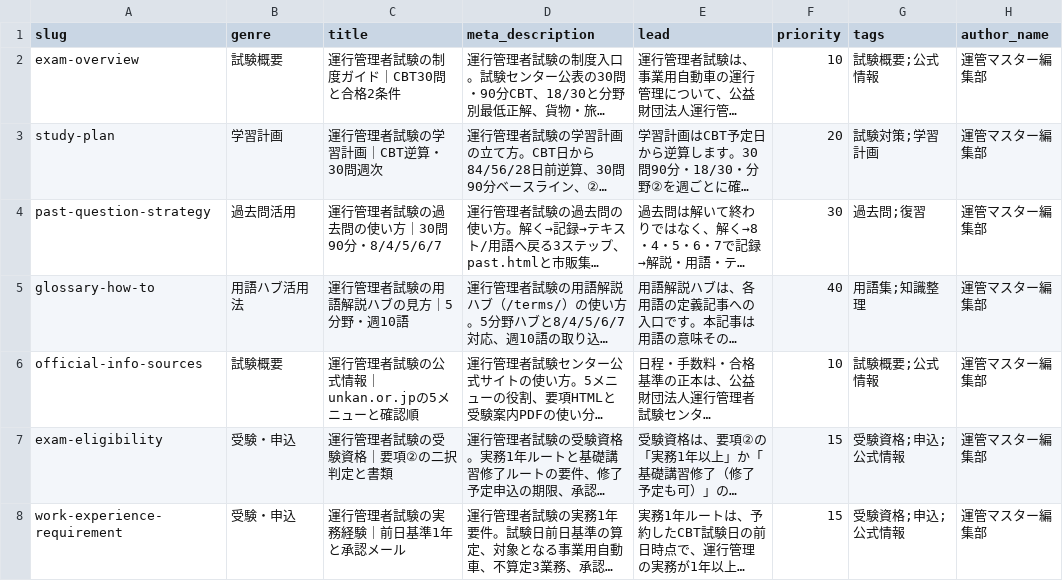
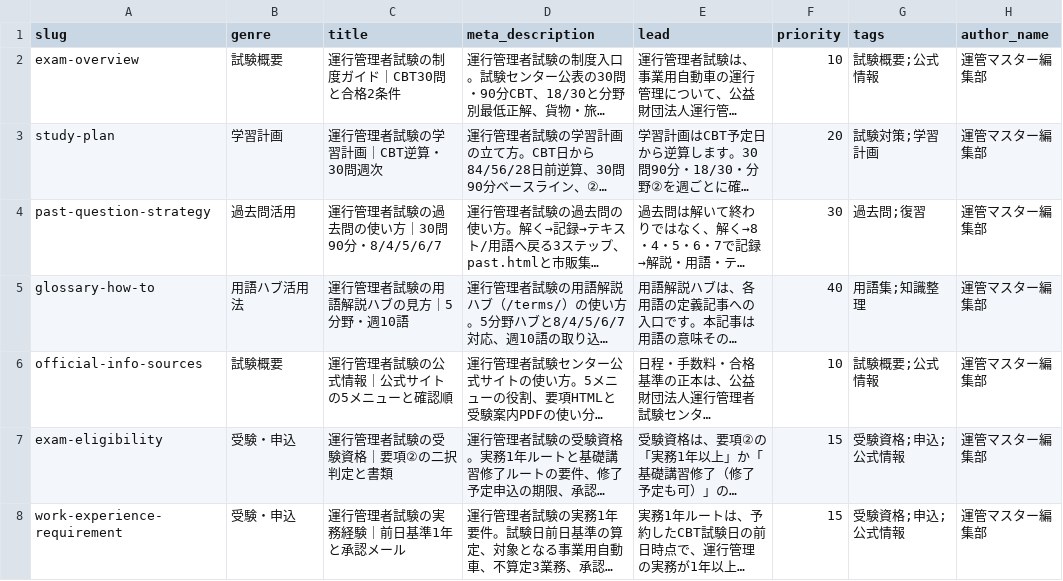
Before and after one commit to takkenshiken2026-sudo/unkan-master, a CSV file: data/guide_articles.csv, drawn as a sheet; only a part is shown; long unchanged cells end in …; the diff names each change by its address in the sheet, - before the commit and + after, or states it on an @@ line.

```diff
--- a/data/guide_articles.csv
+++ b/data/guide_articles.csv
-C6 (title): 運行管理者試験の公式情報｜unkan.or.jpの5メニューと確認順
+C6 (title): 運行管理者試験の公式情報｜公式サイトの5メニューと確認順
```
Also changed, not shown: 2 other files.
